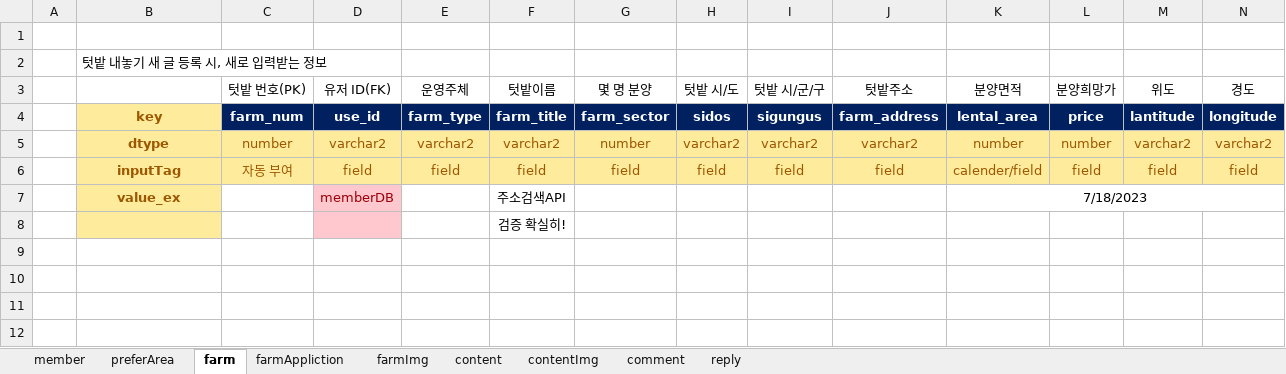
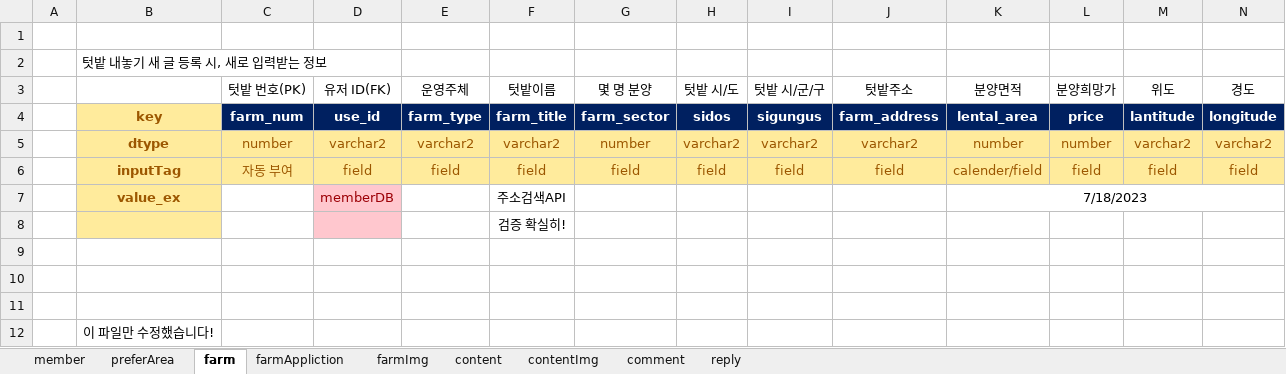
Before and after one commit to 2023-AISCHOOL-APP/project_Appian, an Excel workbook: Documents/2_작업문서/DB테이블 명세_멘토링_0731.xlsx, sheet farm, drawn as a sheet; only a part is shown; values as stored, in another font and other column widths than the file's, no borders; rows hold the shown columns only; the diff names each change by its address in the sheet, - before the commit and + after, or states it on an @@ line.

Commit message:
test

```diff
--- a/Documents/2_작업문서/DB테이블 명세_멘토링_0731.xlsx (sheet farm)
+++ b/Documents/2_작업문서/DB테이블 명세_멘토링_0731.xlsx (sheet farm)
+row 10: (empty)
+row 11: (empty)
+row 12:  | 이 파일만 수정했습니다!
```
